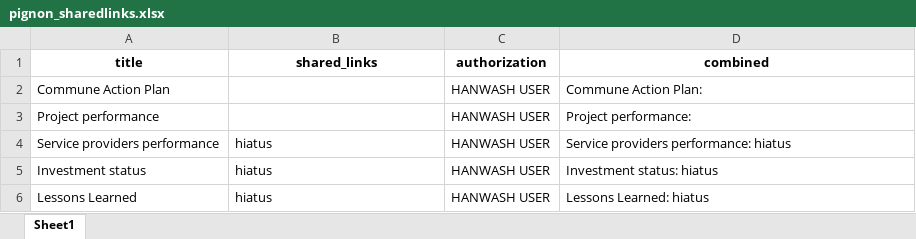
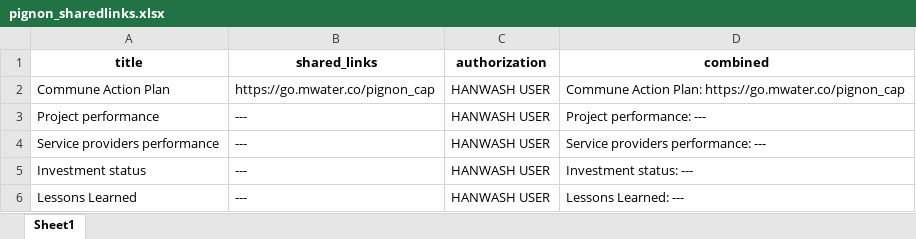
Before and after one commit to AD0791/Hanwash.mwater.dev, an Excel workbook: ui/components/pignon_sharedlinks.xlsx, sheet Sheet1, drawn as a sheet; values as stored, in another font and other column widths than the file's, no borders; the diff names each change by its address in the sheet, - before the commit and + after, or states it on an @@ line.

```diff
--- a/ui/components/pignon_sharedlinks.xlsx (sheet Sheet1)
+++ b/ui/components/pignon_sharedlinks.xlsx (sheet Sheet1)
-B2 (shared_links): (empty)
+B2 (shared_links): https://go.mwater.co/pignon_cap
-D2 (combined): Commune Action Plan:
+D2 (combined): Commune Action Plan: https://go.mwater.co/pignon_cap
-B3 (shared_links): (empty)
+B3 (shared_links): ---
-D3 (combined): Project performance:
+D3 (combined): Project performance: ---
-B4:B6 (shared_links): hiatus
+B4:B6 (shared_links): ---
-D4 (combined): Service providers performance: hiatus
+D4 (combined): Service providers performance: ---
-D5 (combined): Investment status: hiatus
+D5 (combined): Investment status: ---
-D6 (combined): Lessons Learned: hiatus
+D6 (combined): Lessons Learned: ---
```
Also changed, not shown: task/contacts_training_session.xlsx, ui/components/cavaillon_sharedlinks.xlsx, 13 other files.
